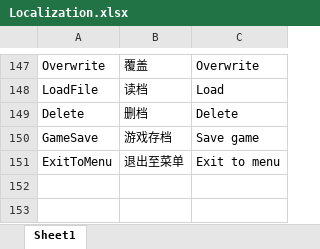
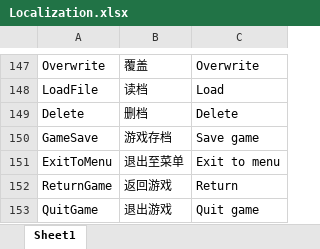
Before and after one commit to FMJ9922/BiShe, an Excel workbook: Assets/Resources/Data/RawData/Localization.xlsx, sheet Sheet1, drawn as a sheet; only a part is shown, gaps mark what is left out; values as stored, in another font and other column widths than the file's, no borders; the diff names each change by its address in the sheet, - before the commit and + after, or states it on an @@ line.

```diff
--- a/Assets/Resources/Data/RawData/Localization.xlsx (sheet Sheet1)
+++ b/Assets/Resources/Data/RawData/Localization.xlsx (sheet Sheet1)
+row 152: ReturnGame | 返回游戏 | Return
+row 153: QuitGame | 退出游戏 | Quit game
```
Also changed, not shown: 36 other files.
